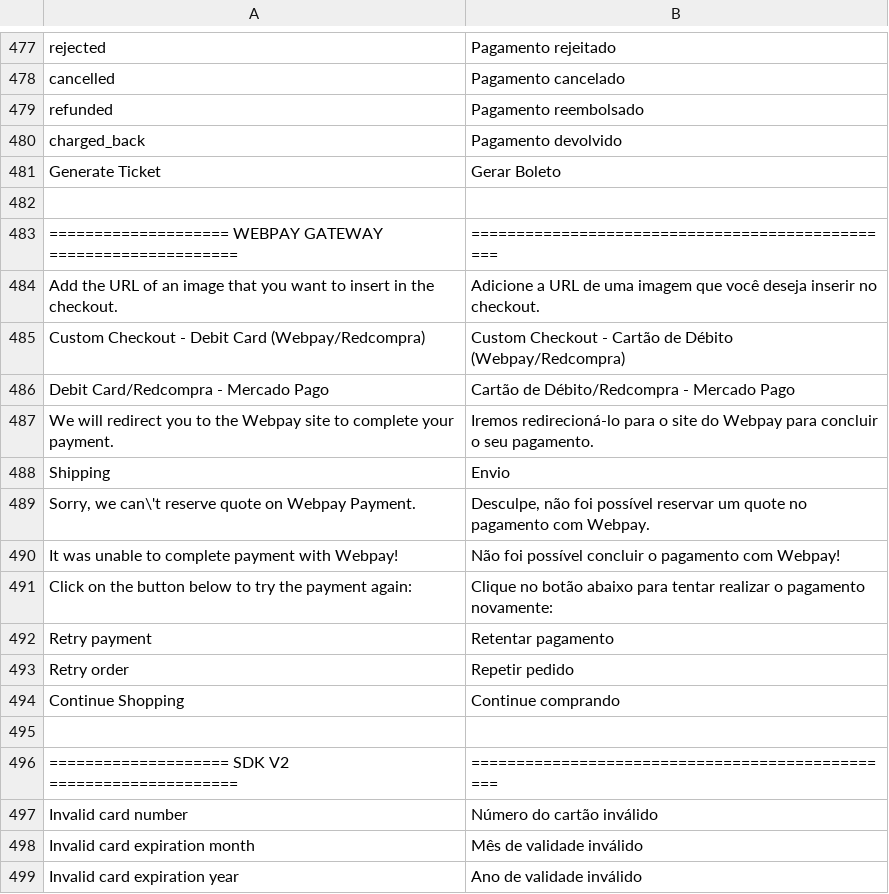
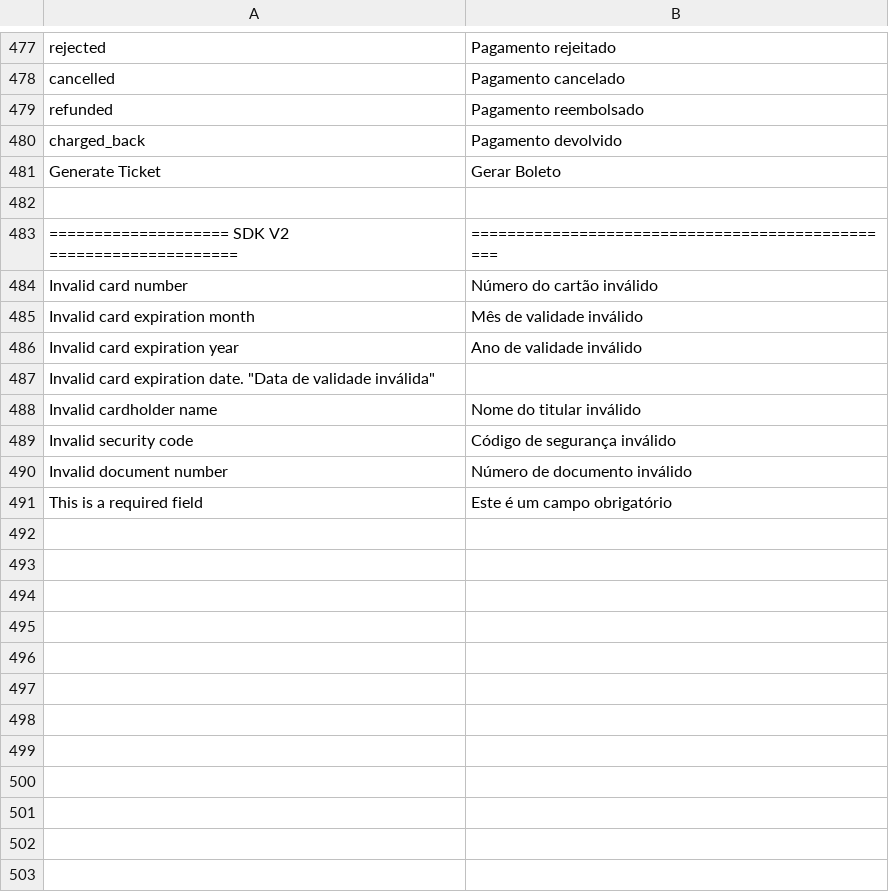
Before and after one commit to mercadopago/cart-magento2, a CSV file: src/MercadoPago/Core/i18n/pt_BR.csv, drawn as a sheet; only a part is shown, gaps mark what is left out; the shorter side is filled out with more unchanged rows; the diff names each change by its address in the sheet, - before the commit and + after, or states it on an @@ line.

Commit message:
remove all references to webpay

```diff
--- a/src/MercadoPago/Core/i18n/pt_BR.csv
+++ b/src/MercadoPago/Core/i18n/pt_BR.csv
-row 483: ==================== WEBPAY GATEWAY ===================== | ================================================
-row 484: Add the URL of an image that you want to insert in the checkout. | Adicione a URL de uma imagem que você deseja inserir no checkout.
-row 485: Custom Checkout - Debit Card (Webpay/Redcompra) | Custom Checkout - Cartão de Débito (Webpay/Redcompra)
-row 486: Debit Card/Redcompra - Mercado Pago | Cartão de Débito/Redcompra - Mercado Pago
-row 487: We will redirect you to the Webpay site to complete your payment. | Iremos redirecioná-lo para o site do Webpay para concluir o seu pagamento.
-row 488: Shipping | Envio
-row 489: Sorry, we can\'t reserve quote on Webpay Payment. | Desculpe, não foi possível reservar um quote no pagamento com Webpay.
-row 490: It was unable to complete payment with Webpay! | Não foi possível concluir o pagamento com Webpay!
-row 491: Click on the button below to try the payment again: | Clique no botão abaixo para tentar realizar o pagamento novamente:
-row 492: Retry payment | Retentar pagamento
-row 493: Retry order | Repetir pedido
-row 494: Continue Shopping | Continue comprando
-row 495: (empty)
```
Also changed, not shown: src/MercadoPago/Core/i18n/es_AR.csv, src/MercadoPago/Core/i18n/es_CL.csv, 30 other files.
